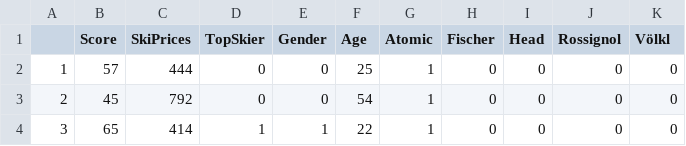
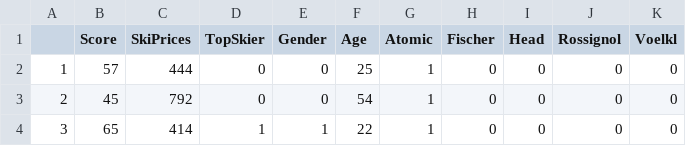
Before and after one commit to tanya-lab/ECII, a CSV file: SkiingData.csv, drawn as a sheet; only a part is shown; the diff names each change by its address in the sheet, - before the commit and + after, or states it on an @@ line.

Commit message:
Update SkiingData.csv

```diff
--- a/SkiingData.csv
+++ b/SkiingData.csv
-K1: Völkl
+K1: Voelkl
```
